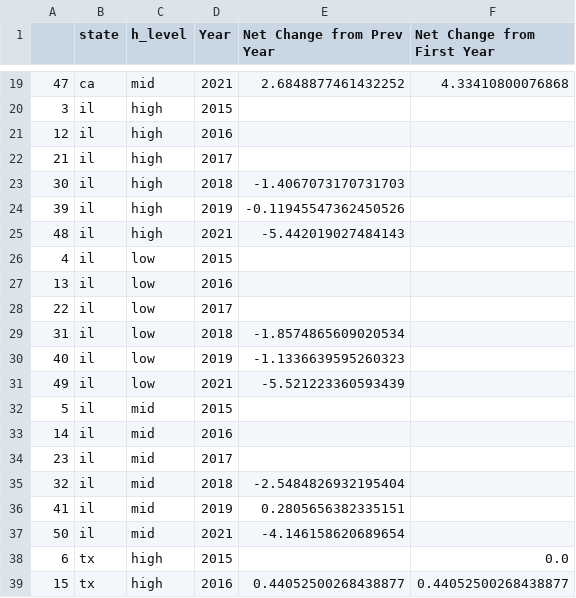
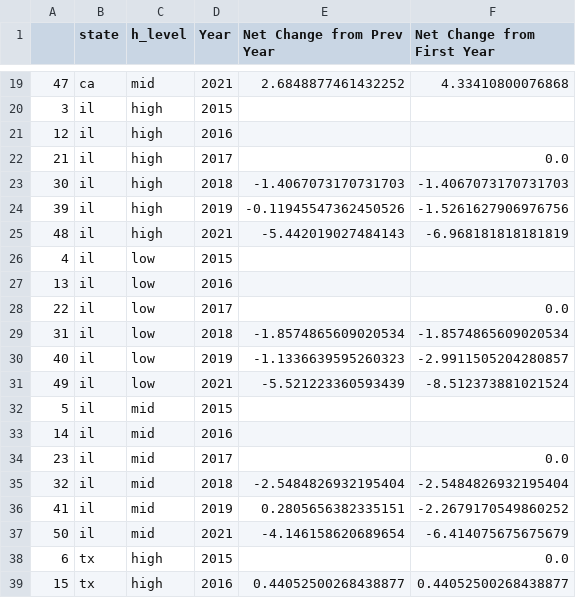
Before and after one commit to ericaez/education_research, a CSV file: descriptive_analysis_by_net_change/elapass_by_hispanic.csv, drawn as a sheet; only a part is shown, gaps mark what is left out.

Commit message:
account for null year case

```diff
--- a/descriptive_analysis_by_net_change/elapass_by_hispanic.csv
+++ b/descriptive_analysis_by_net_change/elapass_by_hispanic.csv
@@ -21,18 +21,18 @@
 12,il,high,2016,,
-21,il,high,2017,,
-30,il,high,2018,-1.4067073170731703,
-39,il,high,2019,-0.11945547362450526,
-48,il,high,2021,-5.442019027484143,
+21,il,high,2017,,0.0
+30,il,high,2018,-1.4067073170731703,-1.4067073170731703
+39,il,high,2019,-0.11945547362450526,-1.5261627906976756
+48,il,high,2021,-5.442019027484143,-6.968181818181819
 4,il,low,2015,,
 13,il,low,2016,,
-22,il,low,2017,,
-31,il,low,2018,-1.8574865609020534,
-40,il,low,2019,-1.1336639595260323,
-49,il,low,2021,-5.521223360593439,
+22,il,low,2017,,0.0
+31,il,low,2018,-1.8574865609020534,-1.8574865609020534
+40,il,low,2019,-1.1336639595260323,-2.9911505204280857
+49,il,low,2021,-5.521223360593439,-8.512373881021524
 5,il,mid,2015,,
 14,il,mid,2016,,
-23,il,mid,2017,,
-32,il,mid,2018,-2.5484826932195404,
-41,il,mid,2019,0.2805656382335151,
-50,il,mid,2021,-4.146158620689654,
+23,il,mid,2017,,0.0
+32,il,mid,2018,-2.5484826932195404,-2.5484826932195404
+41,il,mid,2019,0.2805656382335151,-2.2679170549860252
+50,il,mid,2021,-4.146158620689654,-6.414075675675679
 6,tx,high,2015,,0.0
```
Also changed, not shown: descriptive_analysis_by_net_change/elapass_by_black_hispanic.csv, descriptive_analysis_by_net_change/mathpass_by_black.csv, 10 other files.
